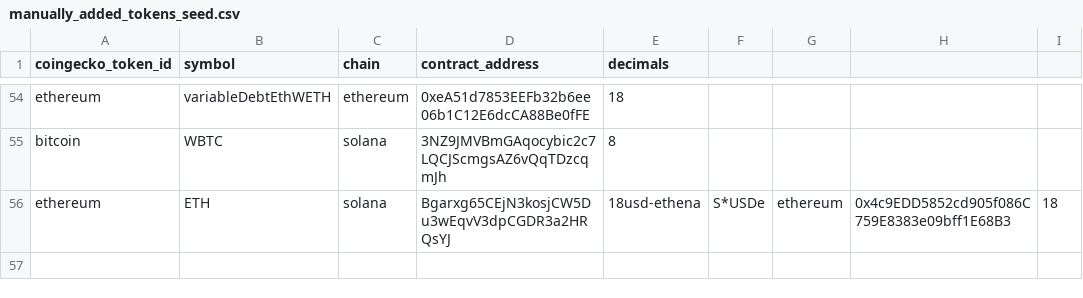
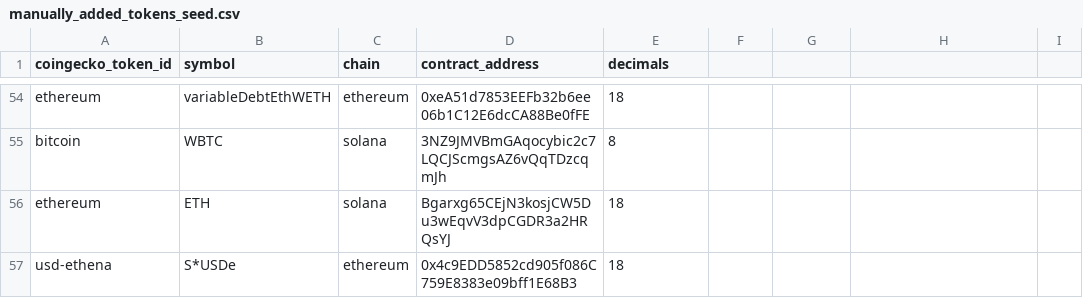
Before and after one commit to Artemis-xyz/dbt, a CSV file: seeds/manually_added_tokens_seed.csv, drawn as a sheet; only a part is shown, gaps mark what is left out.

```diff
--- a/seeds/manually_added_tokens_seed.csv
+++ b/seeds/manually_added_tokens_seed.csv
@@ -55,2 +55,3 @@ ethereum,variableDebtEthWETH,ethereum,0xeA51d7853EEFb32b6ee06b1C12E6dcCA88Be0fFE
 bitcoin,WBTC,solana,3NZ9JMVBmGAqocybic2c7LQCJScmgsAZ6vQqTDzcqmJh,8
-ethereum,ETH,solana,Bgarxg65CEjN3kosjCW5Du3wEqvV3dpCGDR3a2HRQsYJ,18usd-ethena,S*USDe,ethereum,0x4c9EDD5852cd905f086C759E8383e09bff1E68B3,18
+ethereum,ETH,solana,Bgarxg65CEjN3kosjCW5Du3wEqvV3dpCGDR3a2HRQsYJ,18
+usd-ethena,S*USDe,ethereum,0x4c9EDD5852cd905f086C759E8383e09bff1E68B3,18
```
Also changed, not shown: 1 other file.
